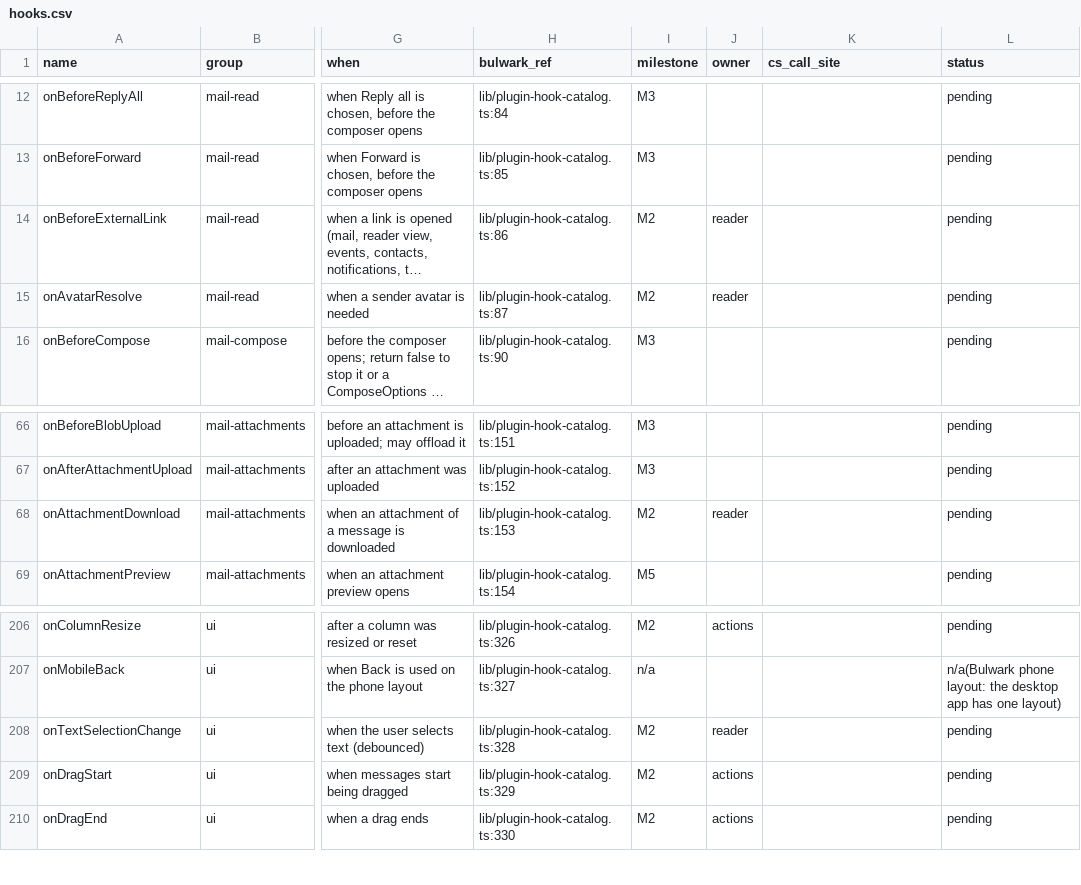
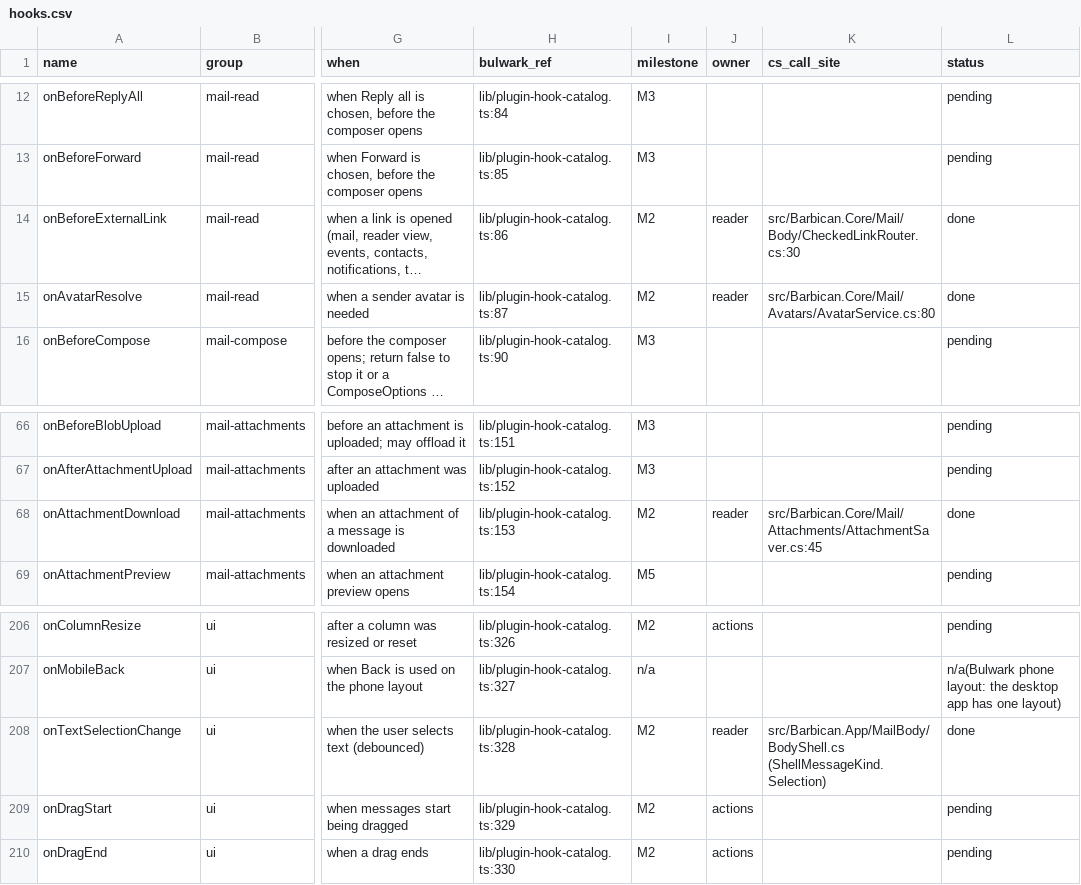
Before and after one commit to Kaan88/barbican, a CSV file: spec/plugins/hooks.csv, drawn as a sheet; only a part is shown, gaps mark what is left out; long unchanged cells end in …; the diff names each change by its address in the sheet, - before the commit and + after, or states it on an @@ line.

```diff
--- a/spec/plugins/hooks.csv
+++ b/spec/plugins/hooks.csv
-K14 (cs_call_site): (empty)
+K14 (cs_call_site): src/Barbican.Core/Mail/Body/CheckedLinkRouter.cs:30
-L14:L15 (status): pending
+L14:L15 (status): done
-K15 (cs_call_site): (empty)
+K15 (cs_call_site): src/Barbican.Core/Mail/Avatars/AvatarService.cs:80
-K68 (cs_call_site): (empty)
+K68 (cs_call_site): src/Barbican.Core/Mail/Attachments/AttachmentSaver.cs:45
-L68 (status): pending
+L68 (status): done
-K208 (cs_call_site): (empty)
+K208 (cs_call_site): src/Barbican.App/MailBody/BodyShell.cs (ShellMessageKind.Selection)
-L208 (status): pending
+L208 (status): done
```
Also changed, not shown: spec/jmap.csv, 40 other files.
